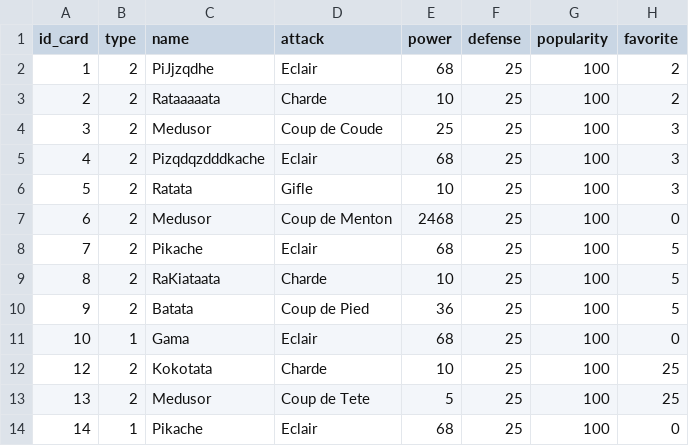
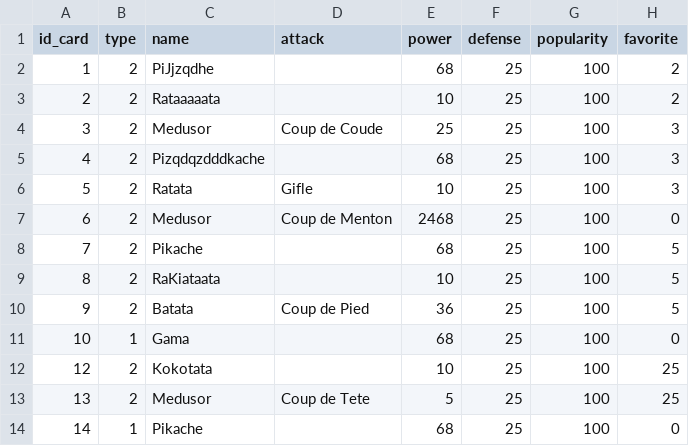
Before and after one commit to shideneyu/HeartRunes, a CSV file: datas/ps.csv, drawn as a sheet.

```diff
--- a/datas/ps.csv
+++ b/datas/ps.csv
@@ -1,14 +1,14 @@
 id_card,type,name,attack,power,defense,popularity,favorite
-1,2,PiJjzqdhe,Eclair,68,25,100,2
-2,2,Rataaaaata,Charde,10,25,100,2
+1,2,PiJjzqdhe,,68,25,100,2
+2,2,Rataaaaata,,10,25,100,2
 3,2,Medusor,Coup de Coude,25,25,100,3
-4,2,Pizqdqzdddkache,Eclair,68,25,100,3
+4,2,Pizqdqzdddkache,,68,25,100,3
 5,2,Ratata,Gifle,10,25,100,3
 6,2,Medusor,Coup de Menton,2468,25,100,0
-7,2,Pikache,Eclair,68,25,100,5
-8,2,RaKiataata,Charde,10,25,100,5
+7,2,Pikache,,68,25,100,5
+8,2,RaKiataata,,10,25,100,5
 9,2,Batata,Coup de Pied,36,25,100,5
-10,1,Gama,Eclair,68,25,100,0
-12,2,Kokotata,Charde,10,25,100,25
+10,1,Gama,,68,25,100,0
+12,2,Kokotata,,10,25,100,25
 13,2,Medusor,Coup de Tete,5,25,100,25
-14,1,Pikache,Eclair,68,25,100,0
+14,1,Pikache,,68,25,100,0
```
Also changed, not shown: datas/communistes.csv, datas/fn.csv, 4 other files.
